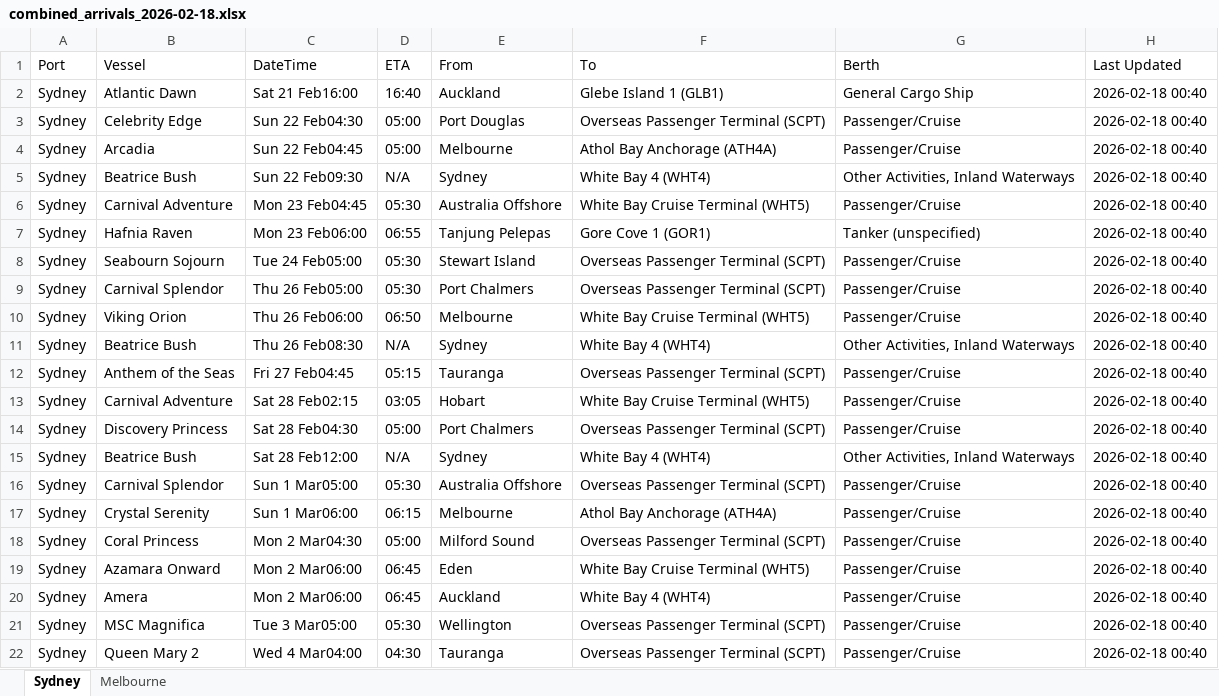
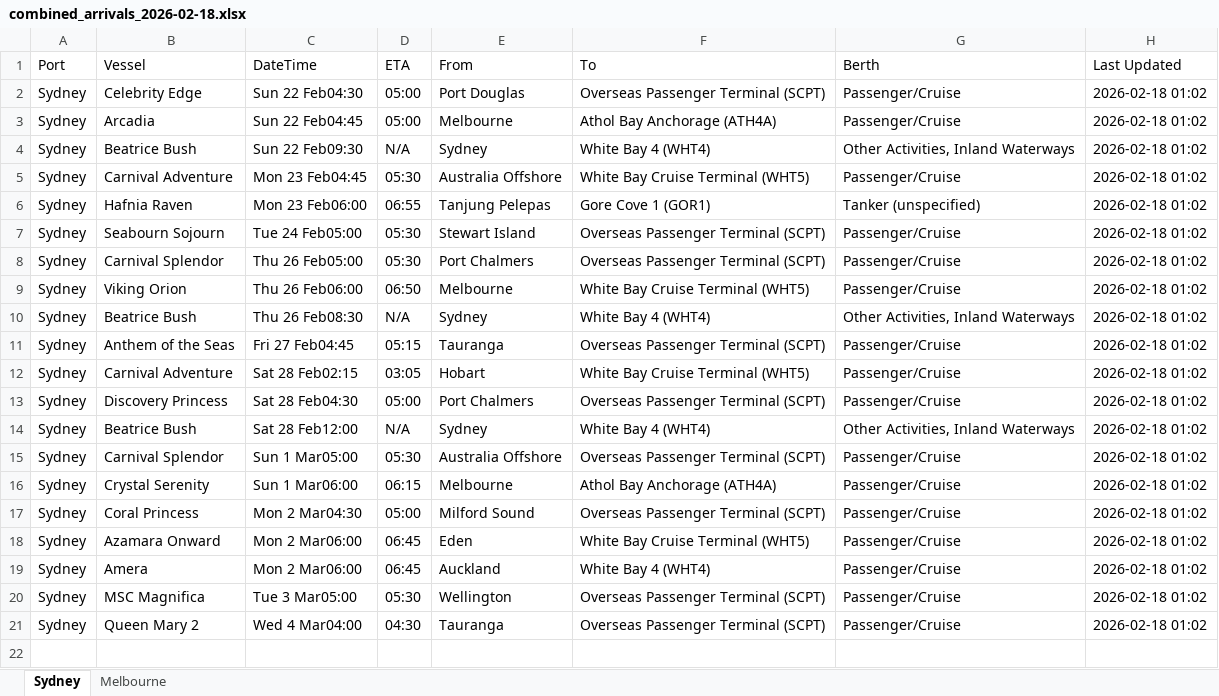
Before and after one commit to IT-ships/python-automation, an Excel workbook: output/combined_arrivals_2026-02-18.xlsx, sheet Sydney, drawn as a sheet; values as stored, in another font and other column widths than the file's, no borders; removed rows and columns are numbered as before the commit, all else as after; the diff names each change by its address in the sheet, - before the commit and + after, or states it on an @@ line.

```diff
--- a/output/combined_arrivals_2026-02-18.xlsx (sheet Sydney)
+++ b/output/combined_arrivals_2026-02-18.xlsx (sheet Sydney)
-row 2: Sydney | Atlantic Dawn | Sat 21 Feb16:00 | 16:40 | Auckland | Glebe Island 1 (GLB1) | General Cargo Ship | 2026-02-18 00:40
-H2:H21 (Last Updated): 2026-02-18 00:40
+H2:H21 (Last Updated): 2026-02-18 01:02
```
Also changed, not shown: sheet Melbourne.
